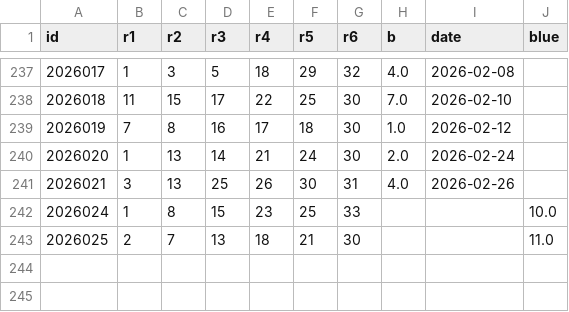
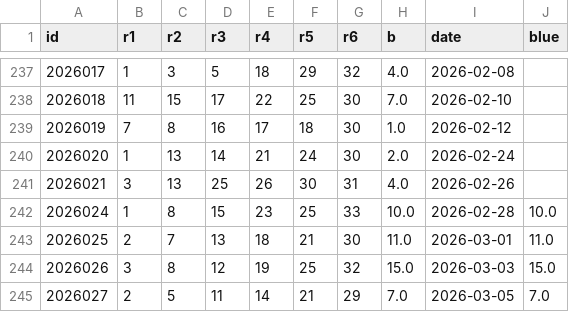
Before and after one commit to bbqddt/Antigravity-V7-Hub, a CSV file: data/ssq_history_full.csv, drawn as a sheet; only a part is shown, gaps mark what is left out.

```diff
--- a/data/ssq_history_full.csv
+++ b/data/ssq_history_full.csv
@@ -241,3 +241,5 @@ id,r1,r2,r3,r4,r5,r6,b,date,blue
 2026021,3,13,25,26,30,31,4.0,2026-02-26,
-2026024,1,8,15,23,25,33,,,10.0
-2026025,2,7,13,18,21,30,,,11.0
+2026024,1,8,15,23,25,33,10.0,2026-02-28,10.0
+2026025,2,7,13,18,21,30,11.0,2026-03-01,11.0
+2026026,3,8,12,19,25,32,15.0,2026-03-03,15.0
+2026027,2,5,11,14,21,29,7.0,2026-03-05,7.0
```
Also changed, not shown: engine/latest_predictions.csv, 6 other files.
